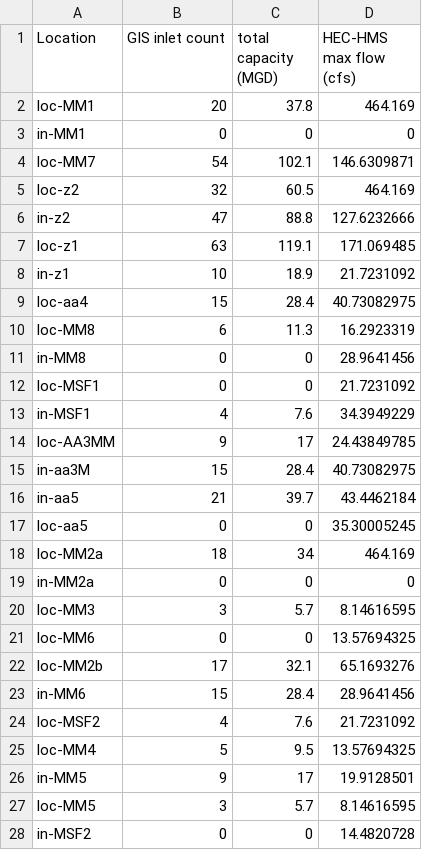
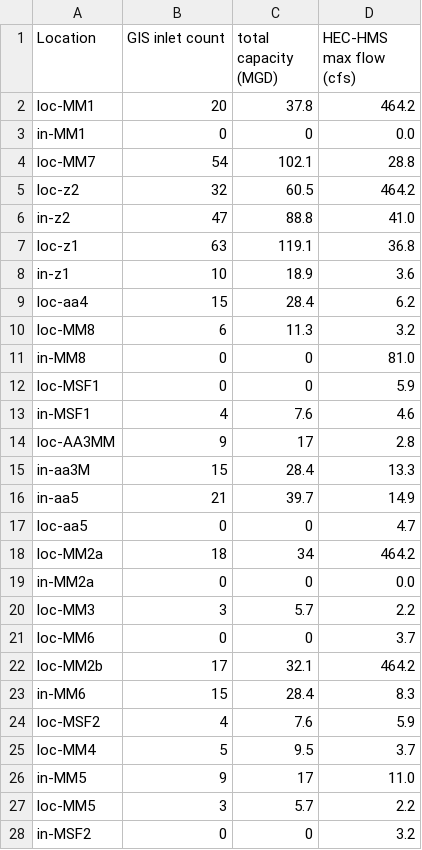
Before and after one commit to LimnoTech/bloomingdale-git, a CSV file: inletdata.csv, drawn as a sheet; only a part is shown; the diff covers the shown part only.

```diff
--- a/inletdata.csv
+++ b/inletdata.csv
@@ -1,28 +1,28 @@
 Location,GIS inlet count,total capacity (MGD),HEC-HMS max flow (cfs)
-loc-MM1,20,37.8,464.169
-in-MM1,0,0,0
-loc-MM7,54,102.1,146.6309871
-loc-z2,32,60.5,464.169
-in-z2,47,88.8,127.6232666
-loc-z1,63,119.1,171.069485
-in-z1,10,18.9,21.7231092
-loc-aa4,15,28.4,40.73082975
-loc-MM8,6,11.3,16.2923319
-in-MM8,0,0,28.9641456
-loc-MSF1,0,0,21.7231092
-in-MSF1,4,7.6,34.3949229
-loc-AA3MM,9,17,24.43849785
-in-aa3M,15,28.4,40.73082975
-in-aa5,21,39.7,43.4462184
-loc-aa5,0,0,35.30005245
-loc-MM2a,18,34,464.169
-in-MM2a,0,0,0
-loc-MM3,3,5.7,8.14616595
-loc-MM6,0,0,13.57694325
-loc-MM2b,17,32.1,65.1693276
-in-MM6,15,28.4,28.9641456
-loc-MSF2,4,7.6,21.7231092
-loc-MM4,5,9.5,13.57694325
-in-MM5,9,17,19.9128501
-loc-MM5,3,5.7,8.14616595
-in-MSF2,0,0,14.4820728
+loc-MM1,20,37.8,464.2
+in-MM1,0,0,0.0
+loc-MM7,54,102.1,28.8
+loc-z2,32,60.5,464.2
+in-z2,47,88.8,41.0
+loc-z1,63,119.1,36.8
+in-z1,10,18.9,3.6
+loc-aa4,15,28.4,6.2
+loc-MM8,6,11.3,3.2
+in-MM8,0,0,81.0
+loc-MSF1,0,0,5.9
+in-MSF1,4,7.6,4.6
+loc-AA3MM,9,17,2.8
+in-aa3M,15,28.4,13.3
+in-aa5,21,39.7,14.9
+loc-aa5,0,0,4.7
+loc-MM2a,18,34,464.2
+in-MM2a,0,0,0.0
+loc-MM3,3,5.7,2.2
+loc-MM6,0,0,3.7
+loc-MM2b,17,32.1,464.2
+in-MM6,15,28.4,8.3
+loc-MSF2,4,7.6,5.9
+loc-MM4,5,9.5,3.7
+in-MM5,9,17,11.0
+loc-MM5,3,5.7,2.2
+in-MSF2,0,0,3.2
```
Also changed, not shown: 2 edited cells elsewhere in this file, 3 other files.
